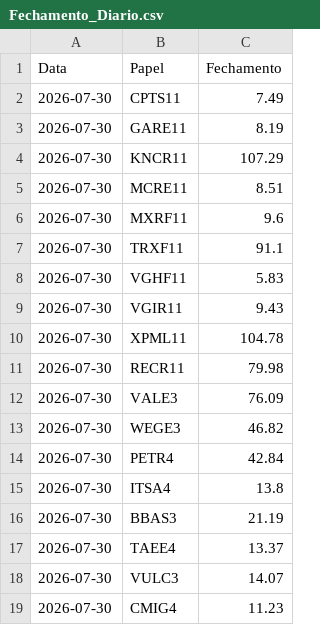
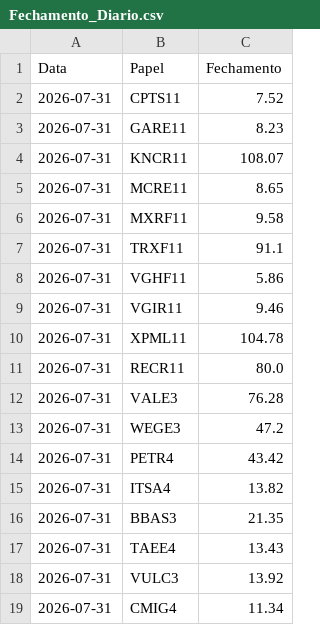
Before and after one commit to dgmalvares/fechamento-b3, a CSV file: Fechamento_Diario.csv, drawn as a sheet.

```diff
--- a/Fechamento_Diario.csv
+++ b/Fechamento_Diario.csv
@@ -1,19 +1,19 @@
 Data,Papel,Fechamento
-2026-07-30,CPTS11,7.49
-2026-07-30,GARE11,8.19
-2026-07-30,KNCR11,107.29
-2026-07-30,MCRE11,8.51
-2026-07-30,MXRF11,9.6
-2026-07-30,TRXF11,91.1
-2026-07-30,VGHF11,5.83
-2026-07-30,VGIR11,9.43
-2026-07-30,XPML11,104.78
-2026-07-30,RECR11,79.98
-2026-07-30,VALE3,76.09
-2026-07-30,WEGE3,46.82
-2026-07-30,PETR4,42.84
-2026-07-30,ITSA4,13.8
-2026-07-30,BBAS3,21.19
-2026-07-30,TAEE4,13.37
-2026-07-30,VULC3,14.07
-2026-07-30,CMIG4,11.23
+2026-07-31,CPTS11,7.52
+2026-07-31,GARE11,8.23
+2026-07-31,KNCR11,108.07
+2026-07-31,MCRE11,8.65
+2026-07-31,MXRF11,9.58
+2026-07-31,TRXF11,91.1
+2026-07-31,VGHF11,5.86
+2026-07-31,VGIR11,9.46
+2026-07-31,XPML11,104.78
+2026-07-31,RECR11,80.0
+2026-07-31,VALE3,76.28
+2026-07-31,WEGE3,47.2
+2026-07-31,PETR4,43.42
+2026-07-31,ITSA4,13.82
+2026-07-31,BBAS3,21.35
+2026-07-31,TAEE4,13.43
+2026-07-31,VULC3,13.92
+2026-07-31,CMIG4,11.34
```
